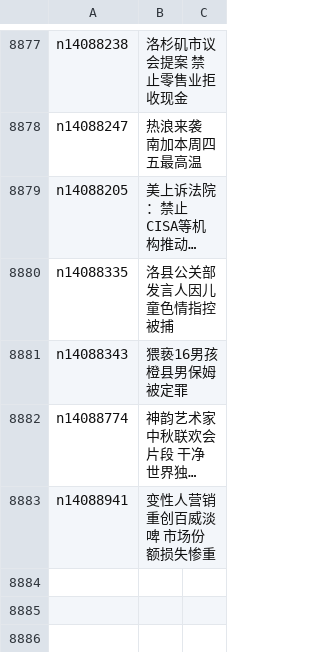
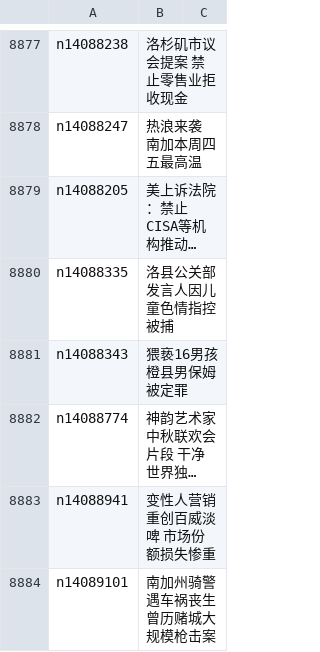
Before and after one commit to epic-marker/epoch-news, a CSV file: indexes/ncid1078160.csv, drawn as a sheet; only a part is shown, gaps mark what is left out; long unchanged cells end in …; the diff names each change by its address in the sheet, - before the commit and + after, or states it on an @@ line.

```diff
--- a/indexes/ncid1078160.csv
+++ b/indexes/ncid1078160.csv
+row 8884: n14089101 | 南加州骑警遇车祸丧生 曾历赌城大规模枪击案
```
Also changed, not shown: indexes/ncid1078158.csv, indexes/ncid1078159.csv, 40 other files.
